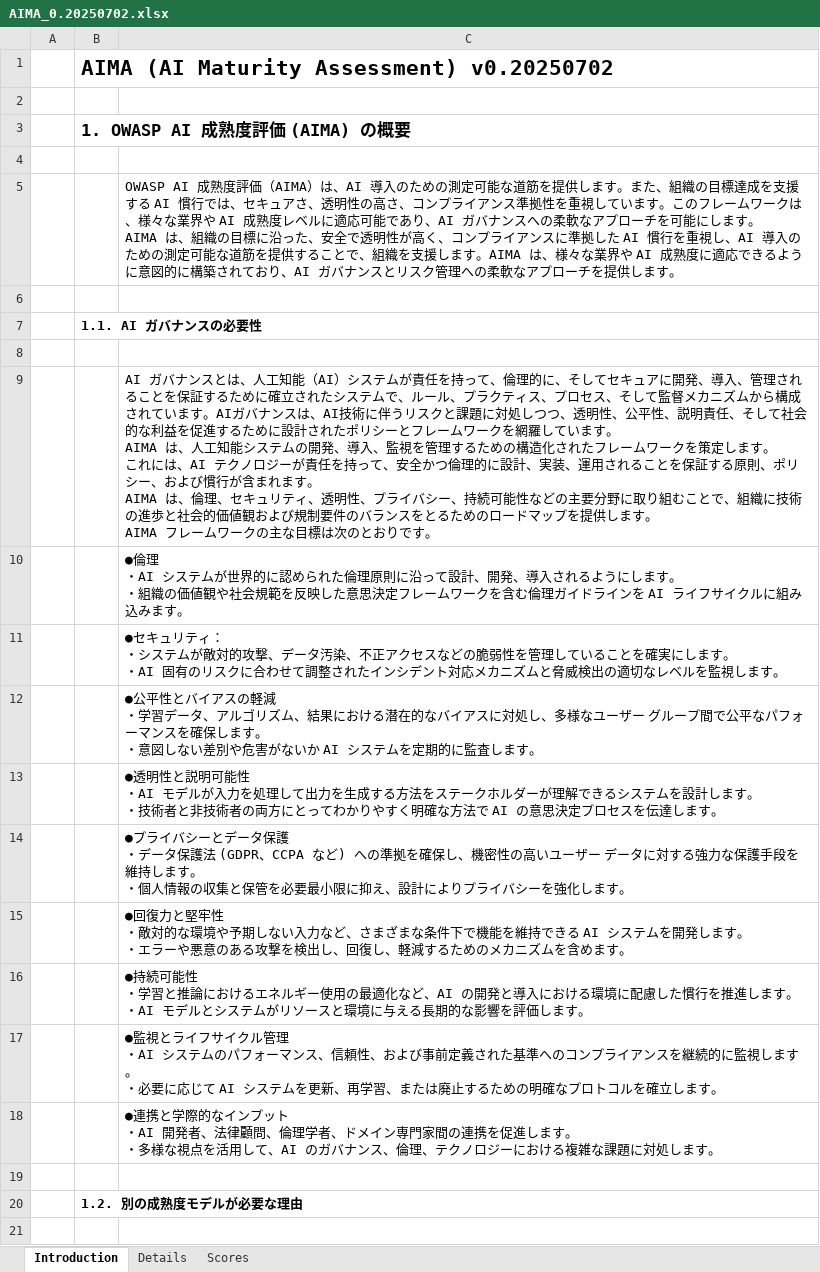
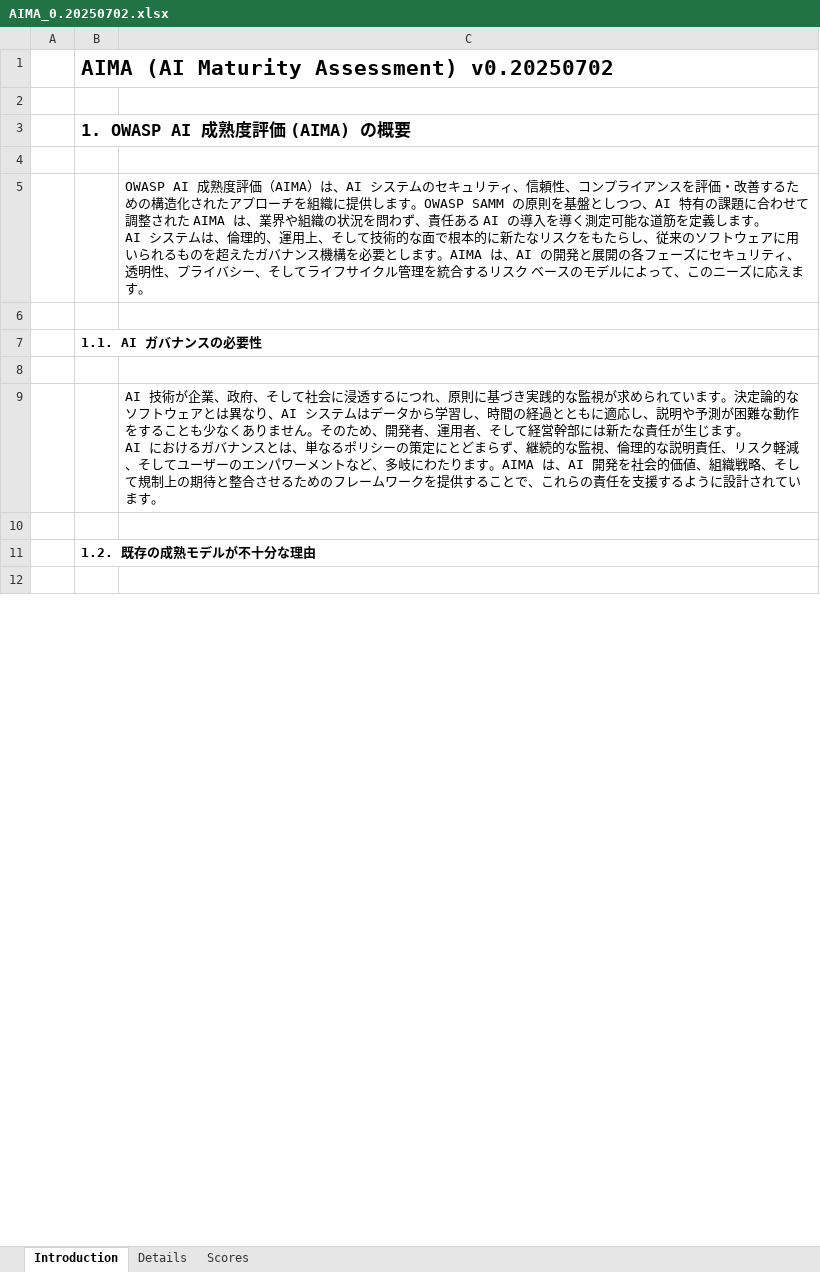
Before and after one commit to dsk-imgw/owasp-genai-security-ja, an Excel workbook: ai-maturity-assessment/AIMA_0.20250702.xlsx, sheet Introduction, drawn as a sheet; only a part is shown; values as stored, in another font and other column widths than the file's, no borders; charts and pictures not drawn; removed rows and columns are numbered as before the commit, all else as after; ↵ is a line break in a cell; the diff covers the shown part only; the diff names each change by its address in the sheet, - before the commit and + after, or states it on an @@ line.

Commit message:
Add files via upload

```diff
--- a/ai-maturity-assessment/AIMA_0.20250702.xlsx (sheet Introduction)
+++ b/ai-maturity-assessment/AIMA_0.20250702.xlsx (sheet Introduction)
-C5: …）は、AI 導入のための測定可能な道筋を提供します。また、組織の目標達成を支援する AI 慣行では、セキュアさ、透明性の高さ、コンプライアンス準拠性を重視しています。このフレームワークは、様々な業界や AI 成熟度レベルに適応可能であり、AI ガバナンスへの柔軟なアプローチを可能にします。 ↵ AIMA は、組織の目標に沿った、安全で透明性が高く、コンプライアンスに準拠した AI 慣行を重視し、AI 導入のための測定可能な道筋を提供することで、組織を支援します。AIMA は、様々な業界や AI 成熟度に適応できるように意図的に構築されており、AI ガバナンスとリスク管理への柔軟なアプローチを提供します。
+C5: …）は、AI システムのセキュリティ、信頼性、コンプライアンスを評価・改善するための構造化されたアプローチを組織に提供します。OWASP SAMM の原則を基盤としつつ、AI 特有の課題に合わせて調整された AIMA は、業界や組織の状況を問わず、責任ある AI の導入を導く測定可能な道筋を定義します。 ↵ AI システムは、倫理的、運用上、そして技術的な面で根本的に新たなリスクをもたらし、従来のソフトウェアに用いられるものを超えたガバナンス機構を必要とします。AIMA は、AI の開発と展開の各フェーズにセキュリティ、透明性、プライバシー、そしてライフサイクル管理を統合するリスク ベースのモデルによって、このニーズに応えます。
-C9: AI ガバナンスとは、人工知能（AI）システムが責任を持って、倫理的に、そしてセキュアに開発、導入、管理されることを保証するために確立されたシステムで、ルール、プラクティス、プロセス、そして監督メカニズムから構成されています。AIガバナンスは、AI技術に伴うリスクと課題に対処しつつ、透明性、公平性、説明責任、そして社会的な利益を促進するために設計されたポリシーとフレームワークを網羅しています。 ↵ AIMA は、人工知能システムの開発、導入、監視を管理するための構造化されたフレームワークを策定します。 ↵ これには、AI テクノロジーが責任を持って、安全かつ倫理的に設計、実装、運用されることを保証する原則、ポリシー、および慣行が含まれます。 ↵ AIMA は、倫理、セキュリティ、透明性、プライバシー、持続可能性などの主要分野に取り組むことで、組織に技術の進歩と社会的価値観および規制要件のバランスをとるためのロードマップを提供します。 ↵ AIMA フレームワークの主な目標は次のとおりです。
+C9: AI 技術が企業、政府、そして社会に浸透するにつれ、原則に基づき実践的な監視が求められています。決定論的なソフトウェアとは異なり、AI システムはデータから学習し、時間の経過とともに適応し、説明や予測が困難な動作をすることも少なくありません。そのため、開発者、運用者、そして経営幹部には新たな責任が生じます。 ↵ AI におけるガバナンスとは、単なるポリシーの策定にとどまらず、継続的な監視、倫理的な説明責任、リスク軽減、そしてユーザーのエンパワーメントなど、多岐にわたります。AIMA は、AI 開発を社会的価値、組織戦略、そして規制上の期待と整合させるためのフレームワークを提供することで、これらの責任を支援するように設計されています。
-row 10:  |  | ●倫理 ↵ ・AI システムが世界的に認められた倫理原則に沿って設計、開発、導入されるようにします。 ↵ ・組織の価値観や社会規範を反映した意思決定フレームワークを含む倫理ガイドラインを AI ライフサイクルに組み込みます。
-row 11:  |  | ●セキュリティ： ↵ ・システムが敵対的攻撃、データ汚染、不正アクセスなどの脆弱性を管理していることを確実にします。 ↵ ・AI 固有のリスクに合わせて調整されたインシデント対応メカニズムと脅威検出の適切なレベルを監視します。
-row 12:  |  | ●公平性とバイアスの軽減 ↵ ・学習データ、アルゴリズム、結果における潜在的なバイアスに対処し、多様なユーザー グループ間で公平なパフォーマンスを確保します。 ↵ ・意図しない差別や危害がないか AI システムを定期的に監査します。
-row 13:  |  | ●透明性と説明可能性 ↵ ・AI モデルが入力を処理して出力を生成する方法をステークホルダーが理解できるシステムを設計します。 ↵ ・技術者と非技術者の両方にとってわかりやすく明確な方法で AI の意思決定プロセスを伝達します。
-row 14:  |  | ●プライバシーとデータ保護 ↵ ・データ保護法 (GDPR、CCPA など) への準拠を確保し、機密性の高いユーザー データに対する強力な保護手段を維持します。 ↵ ・個人情報の収集と保管を必要最小限に抑え、設計によりプライバシーを強化します。
-row 15:  |  | ●回復力と堅牢性 ↵ ・敵対的な環境や予期しない入力など、さまざまな条件下で機能を維持できる AI システムを開発します。 ↵ ・エラーや悪意のある攻撃を検出し、回復し、軽減するためのメカニズムを含めます。
-row 16:  |  | ●持続可能性 ↵ ・学習と推論におけるエネルギー使用の最適化など、AI の開発と導入における環境に配慮した慣行を推進します。 ↵ ・AI モデルとシステムがリソースと環境に与える長期的な影響を評価します。
-row 17:  |  | ●監視とライフサイクル管理 ↵ ・AI システムのパフォーマンス、信頼性、および事前定義された基準へのコンプライアンスを継続的に監視します。 ↵ ・必要に応じて AI システムを更新、再学習、または廃止するための明確なプロトコルを確立します。
-row 18:  |  | ●連携と学際的なインプット ↵ ・AI 開発者、法律顧問、倫理学者、ドメイン専門家間の連携を促進します。 ↵ ・多様な視点を活用して、AI のガバナンス、倫理、テクノロジーにおける複雑な課題に対処します。
-B11: 1.2. 別の成熟度モデルが必要な理由
+B11: 1.2. 既存の成熟モデルが不十分な理由
```
Also changed, not shown: 18 added rows, 68 removed rows, 13 edited cells and cell formats elsewhere in this sheet, charts or pictures.
